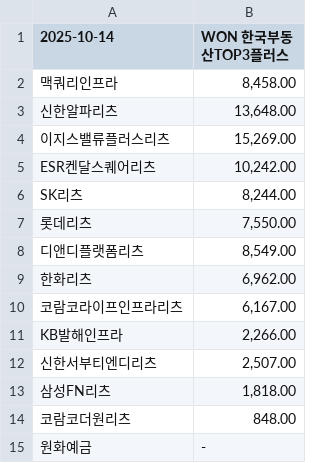
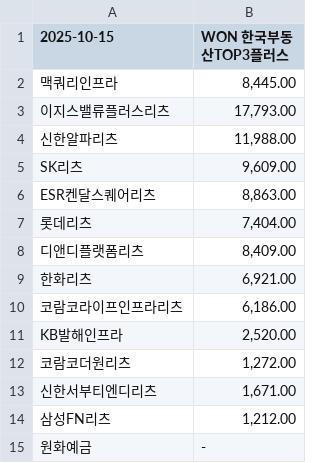
Before and after one commit to gunhoon/etf-reits, a CSV file: etf_pdf_480460_latest.csv, drawn as a sheet.

```diff
--- a/etf_pdf_480460_latest.csv
+++ b/etf_pdf_480460_latest.csv
@@ -1,15 +1,15 @@
-2025-10-14,WON 한국부동산TOP3플러스
-맥쿼리인프라,"8,458.00"
-신한알파리츠,"13,648.00"
-이지스밸류플러스리츠,"15,269.00"
-ESR켄달스퀘어리츠,"10,242.00"
-SK리츠,"8,244.00"
-롯데리츠,"7,550.00"
-디앤디플랫폼리츠,"8,549.00"
-한화리츠,"6,962.00"
-코람코라이프인프라리츠,"6,167.00"
-KB발해인프라,"2,266.00"
-신한서부티엔디리츠,"2,507.00"
-삼성FN리츠,"1,818.00"
-코람코더원리츠,848.00
+2025-10-15,WON 한국부동산TOP3플러스
+맥쿼리인프라,"8,445.00"
+이지스밸류플러스리츠,"17,793.00"
+신한알파리츠,"11,988.00"
+SK리츠,"9,609.00"
+ESR켄달스퀘어리츠,"8,863.00"
+롯데리츠,"7,404.00"
+디앤디플랫폼리츠,"8,409.00"
+한화리츠,"6,921.00"
+코람코라이프인프라리츠,"6,186.00"
+KB발해인프라,"2,520.00"
+코람코더원리츠,"1,272.00"
+신한서부티엔디리츠,"1,671.00"
+삼성FN리츠,"1,212.00"
 원화예금,-
```
Also changed, not shown: etf_pdf_0086B0_latest.csv, etf_pdf_329200_latest.csv, 2 other files.
